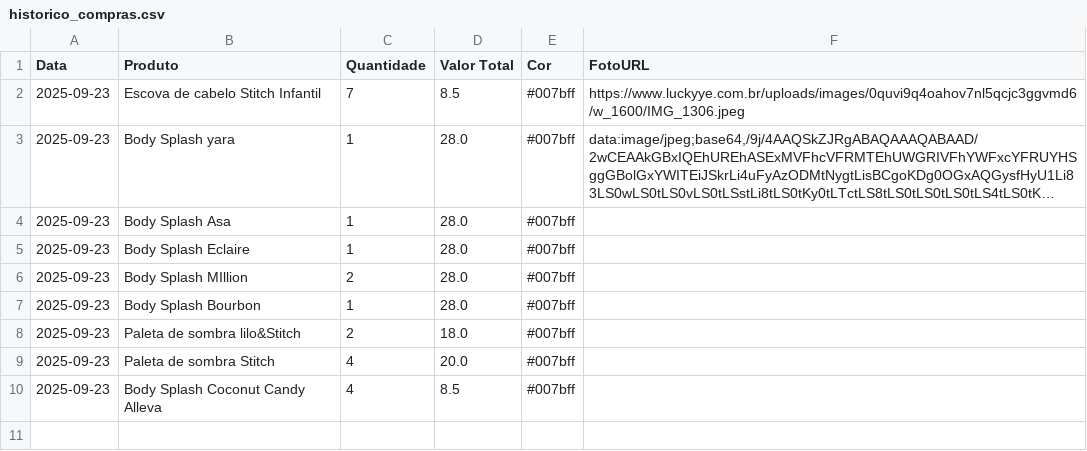
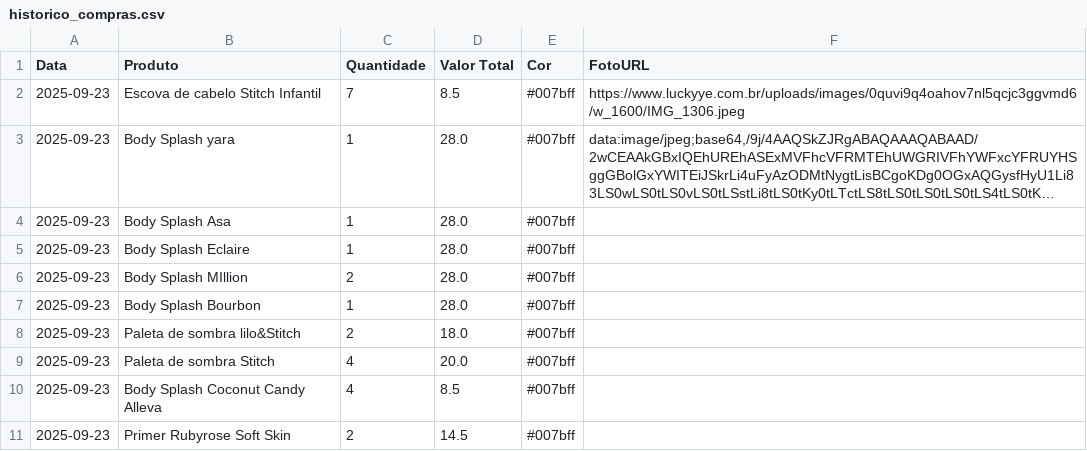
Before and after one commit to ribeiromendes5014-design/fluxo, a CSV file: historico_compras.csv, drawn as a sheet; long unchanged cells end in …; the diff names each change by its address in the sheet, - before the commit and + after, or states it on an @@ line.

Commit message:
Atualiza histórico de compras via Streamlit

```diff
--- a/historico_compras.csv
+++ b/historico_compras.csv
+row 11: 2025-09-23 | Primer Rubyrose Soft Skin | 2 | 14.5 | #007bff
```
